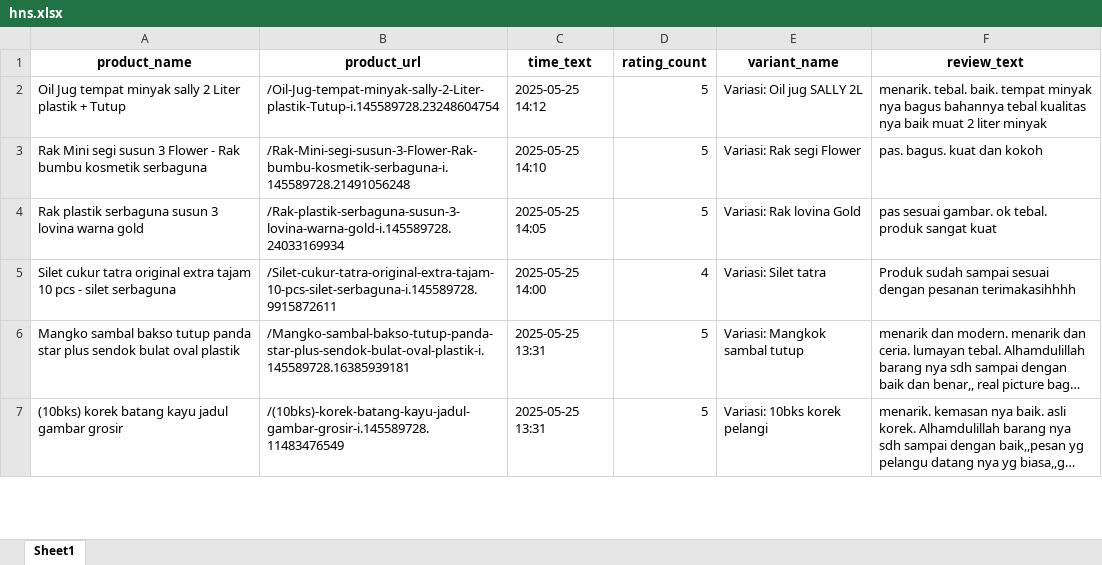
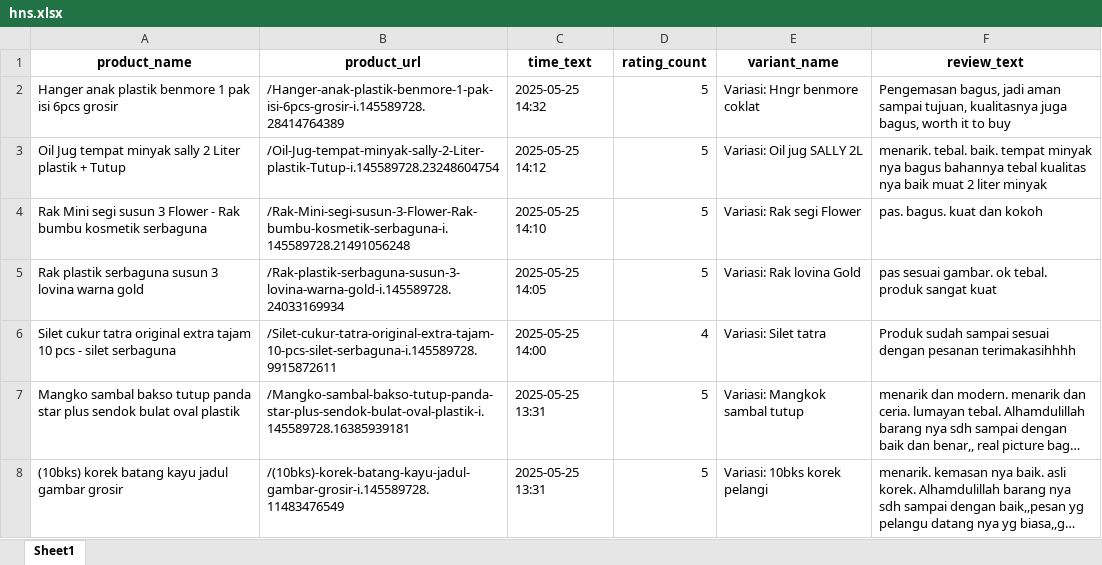
Before and after one commit to NafisHandoko/web-scraping-shopee, an Excel workbook: hns.xlsx, sheet Sheet1, drawn as a sheet; only a part is shown; long unchanged cells end in …; values as stored, in another font and other column widths than the file's, no borders; the diff covers the shown part only; the diff names each change by its address in the sheet, - before the commit and + after, or states it on an @@ line.

```diff
--- a/hns.xlsx (sheet Sheet1)
+++ b/hns.xlsx (sheet Sheet1)
+row 2: Hanger anak plastik benmore 1 pak isi 6pcs grosir | /Hanger-anak-plastik-benmore-1-pak-isi-6pcs-grosir-i.145589728.28414764389 | 2025-05-25 14:32 | 5 | Variasi: Hngr benmore coklat | Pengemasan bagus, jadi aman sampai tujuan, kualitasnya juga bagus, worth it to buy
```
Also changed, not shown: 51 added rows elsewhere in this sheet, 2 other files.
